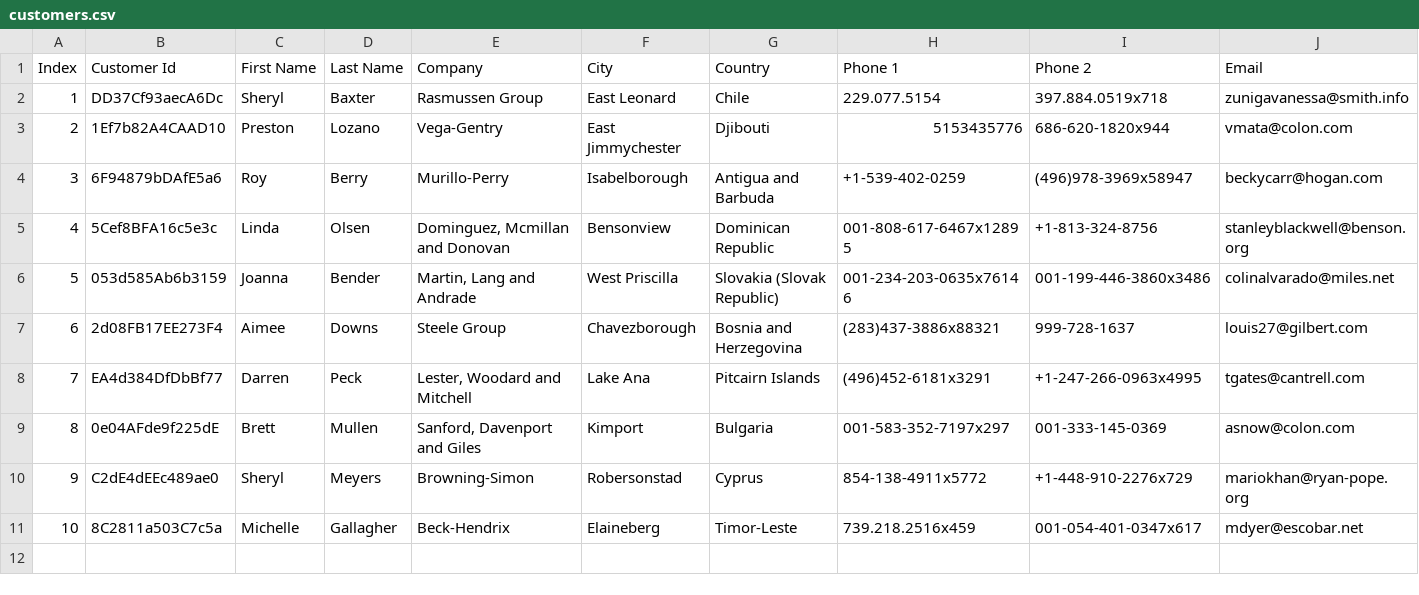
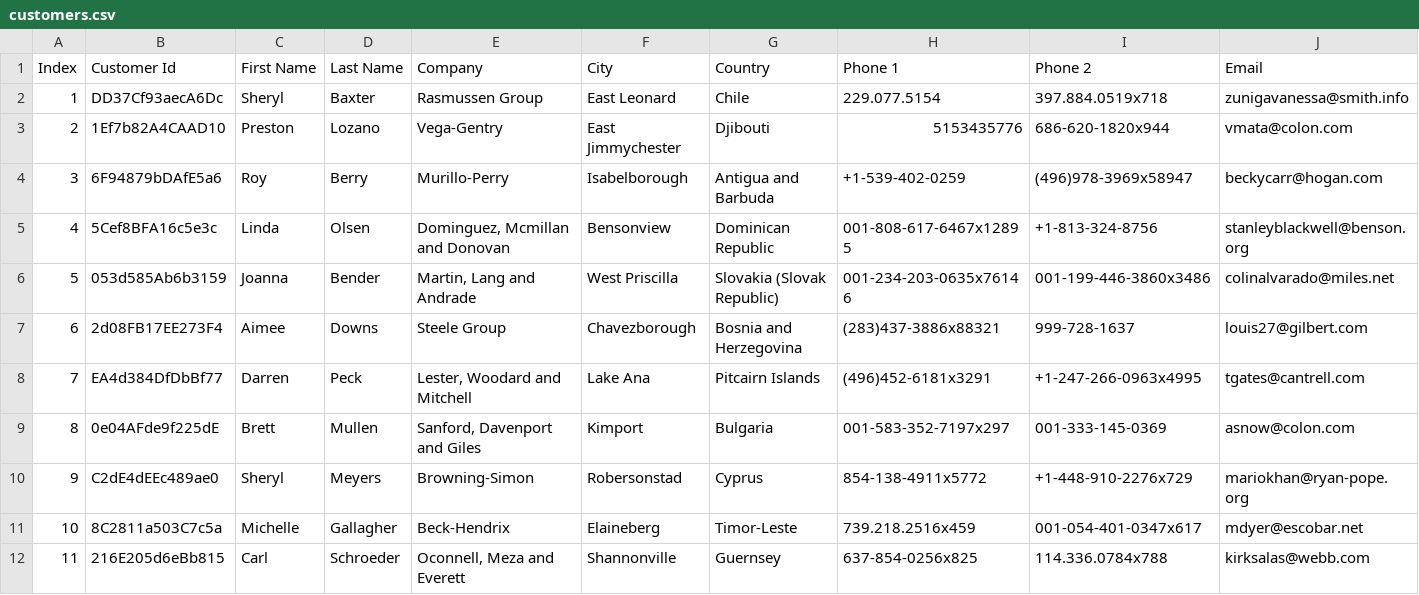
Before and after one commit to Az-21/temp-fabric-test, a CSV file: customers.csv, drawn as a sheet; only a part is shown; rows hold the shown columns only; the diff names each change by its address in the sheet, - before the commit and + after, or states it on an @@ line.

Commit message:
Update customers.csv

```diff
--- a/customers.csv
+++ b/customers.csv
+row 12: 11 | 216E205d6eBb815 | Carl | Schroeder | Oconnell, Meza and Everett | Shannonville | Guernsey | 637-854-0256x825 | 114.336.0784x788 | kirksalas@webb.com
```
